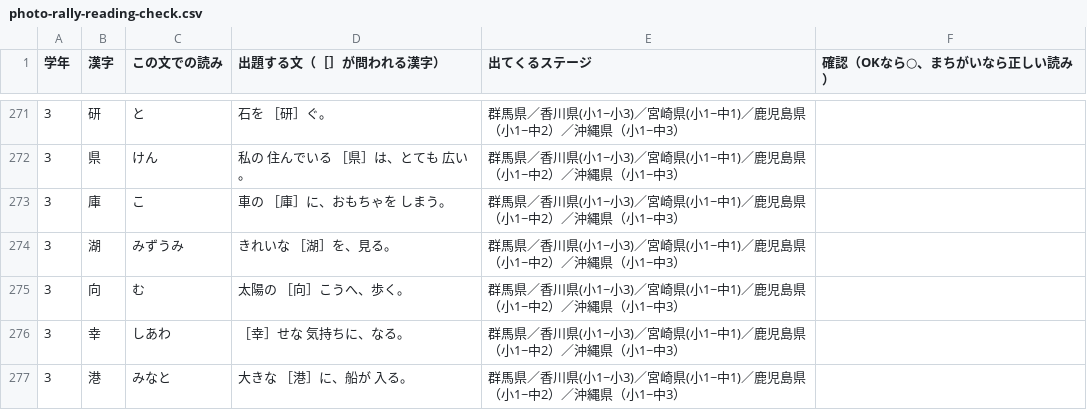
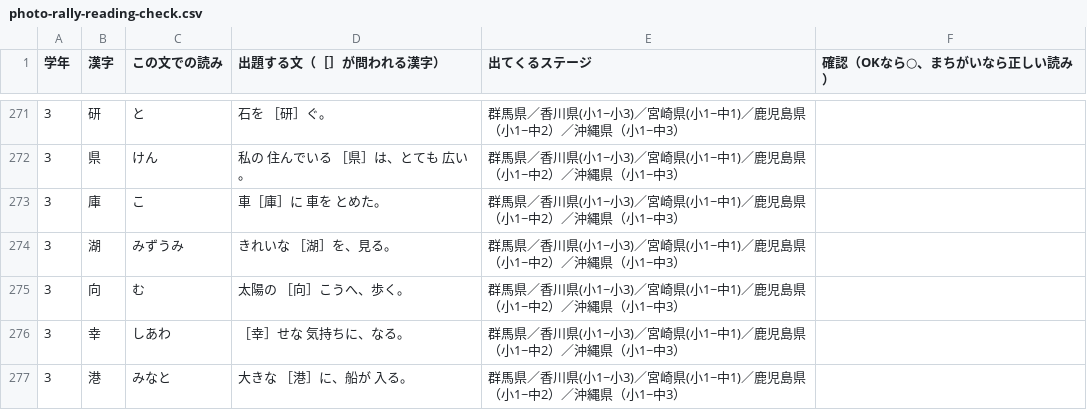
Before and after one commit to shimimasa/kanji-monsters, a CSV file: docs/photo-rally-reading-check.csv, drawn as a sheet; only a part is shown, gaps mark what is left out; the diff covers the shown part only.

```diff
--- a/docs/photo-rally-reading-check.csv
+++ b/docs/photo-rally-reading-check.csv
@@ -272,3 +272,3 @@
 3,県,けん,私の 住んでいる ［県］は、とても 広い。,群馬県／香川県(小1~小3)／宮崎県(小1~中1)／鹿児島県（小1~中2）／沖縄県（小1~中3）,
-3,庫,こ,車の ［庫］に、おもちゃを しまう。,群馬県／香川県(小1~小3)／宮崎県(小1~中1)／鹿児島県（小1~中2）／沖縄県（小1~中3）,
+3,庫,こ,車［庫］に 車を とめた。,群馬県／香川県(小1~小3)／宮崎県(小1~中1)／鹿児島県（小1~中2）／沖縄県（小1~中3）,
 3,湖,みずうみ,きれいな ［湖］を、見る。,群馬県／香川県(小1~小3)／宮崎県(小1~中1)／鹿児島県（小1~中2）／沖縄県（小1~中3）,
```
Also changed, not shown: 41 edited cells elsewhere in this file, 7 other files.
